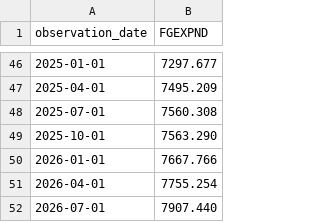
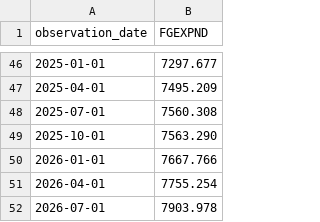
Before and after one commit to Garrincha077/NUEVO, a CSV file: research/fiscal-prospective/latest/FGEXPND.csv, drawn as a sheet; only a part is shown, gaps mark what is left out.

```diff
--- a/research/fiscal-prospective/latest/FGEXPND.csv
+++ b/research/fiscal-prospective/latest/FGEXPND.csv
@@ -51,2 +51,2 @@ observation_date,FGEXPND
 2026-04-01,7755.254
-2026-07-01,7907.440
+2026-07-01,7903.978
```
Also changed, not shown: research/fiscal-prospective/latest/FGRECPT.csv, research/fiscal-prospective/latest/GDP.csv, 1 other file.
